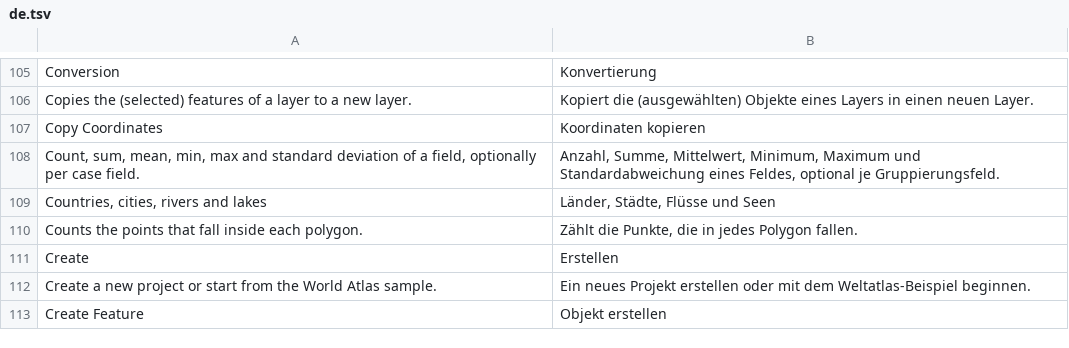
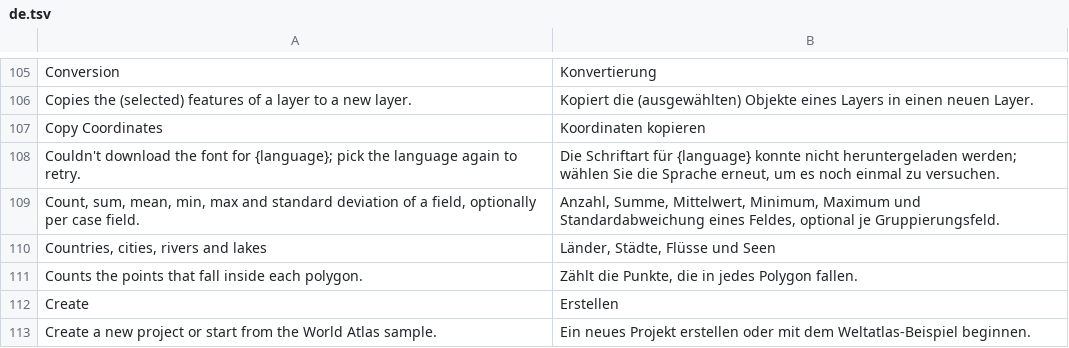
Before and after one commit to opengeos/RustGIS, a TSV file: crates/ui-egui/src/i18n/de.tsv, drawn as a sheet; only a part is shown, gaps mark what is left out; the shorter side is filled out with more unchanged rows.

```diff
--- a/crates/ui-egui/src/i18n/de.tsv
+++ b/crates/ui-egui/src/i18n/de.tsv
@@ -107,2 +107,3 @@ Copies the (selected) features of a layer to a new layer.	Kopiert die (ausgewäh
 Copy Coordinates	Koordinaten kopieren
+Couldn't download the font for {language}; pick the language again to retry.	Die Schriftart für {language} konnte nicht heruntergeladen werden; wählen Sie die Sprache erneut, um es noch einmal zu versuchen.
 Count, sum, mean, min, max and standard deviation of a field, optionally per case field.	Anzahl, Summe, Mittelwert, Minimum, Maximum und Standardabweichung eines Feldes, optional je Gruppierungsfeld.
```
Also changed, not shown: crates/ui-egui/src/i18n/fr.tsv, crates/ui-egui/src/i18n/ja.tsv, 14 other files.
